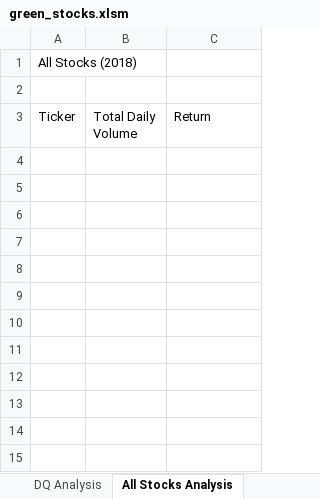
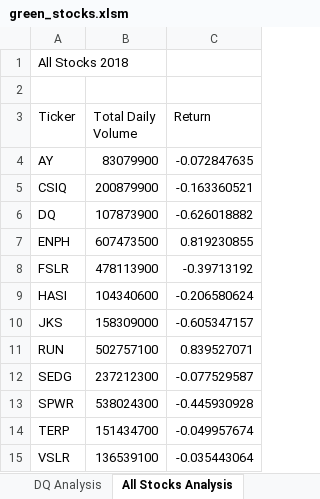
Before and after one commit to carolineshipley/stock-analysis, an Excel workbook: green_stocks.xlsm, sheet All Stocks Analysis, drawn as a sheet; values as stored, in another font and other column widths than the file's, no borders; the diff names each change by its address in the sheet, - before the commit and + after, or states it on an @@ line.

Commit message:
Add files via upload

```diff
--- a/green_stocks.xlsm (sheet All Stocks Analysis)
+++ b/green_stocks.xlsm (sheet All Stocks Analysis)
-A1 (Ticker): All Stocks (2018)
+A1 (Ticker): All Stocks 2018
+row 4: AY | 83079900 | -0.072847635
+row 5: CSIQ | 200879900 | -0.163360521
+row 6: DQ | 107873900 | -0.626018882
+row 7: ENPH | 607473500 | 0.819230855
+row 8: FSLR | 478113900 | -0.39713192
+row 9: HASI | 104340600 | -0.206580624
+row 10: JKS | 158309000 | -0.605347157
+row 11: RUN | 502757100 | 0.839527071
+row 12: SEDG | 237212300 | -0.077529587
+row 13: SPWR | 538024300 | -0.445930928
+row 14: TERP | 151434700 | -0.049957674
+row 15: VSLR | 136539100 | -0.035443064
```
